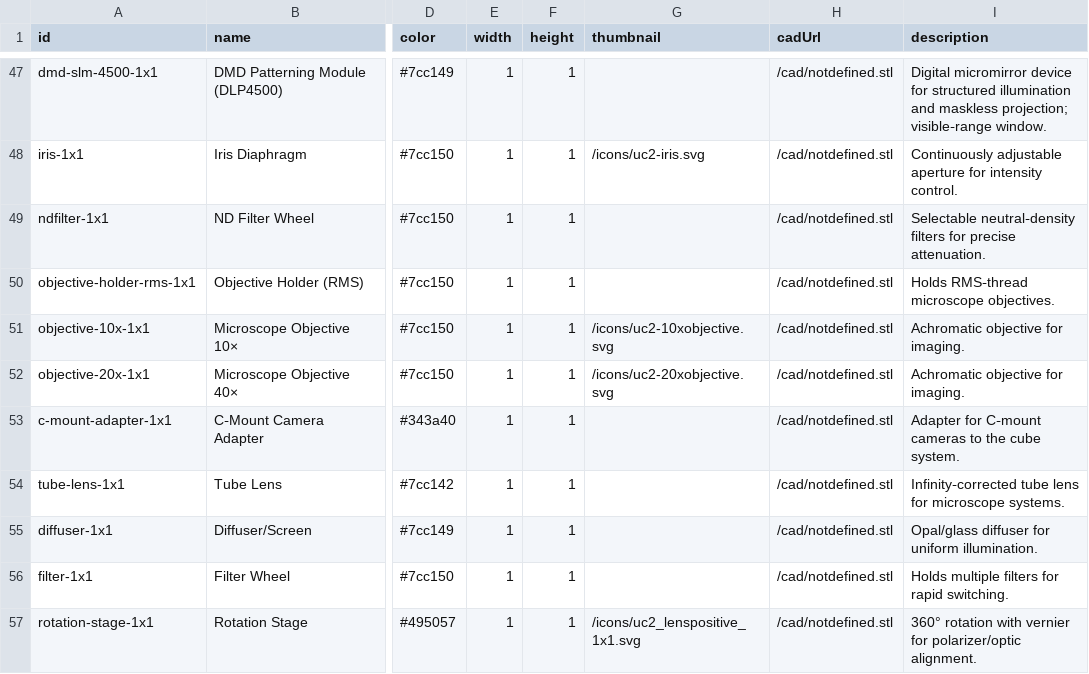
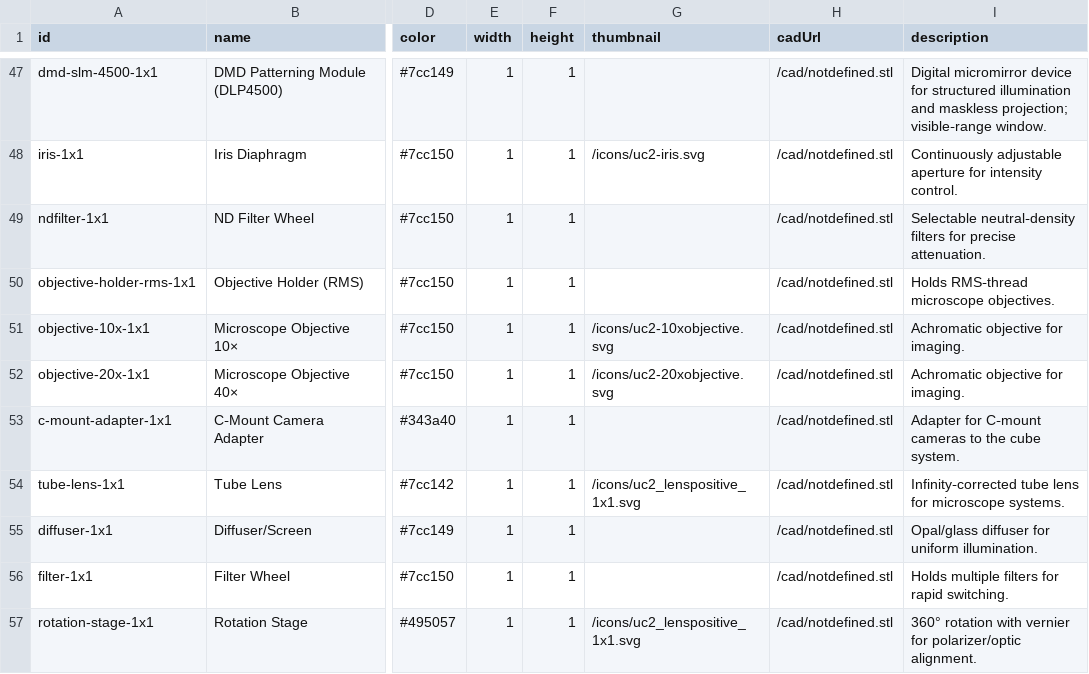
Before and after one commit to youseetoo/youseetoo.github.io, a CSV file: configurator/modules_updated.csv, drawn as a sheet; only a part is shown, gaps mark what is left out; the diff covers the shown part only; the diff names each change by its address in the sheet, - before the commit and + after, or states it on an @@ line.

Commit message:
update modules

```diff
--- a/configurator/modules_updated.csv
+++ b/configurator/modules_updated.csv
-G54 (thumbnail): (empty)
+G54 (thumbnail): /icons/uc2_lenspositive_1x1.svg
```
Also changed, not shown: 1 added row and 18 edited cells elsewhere in this file, 1 other file.
